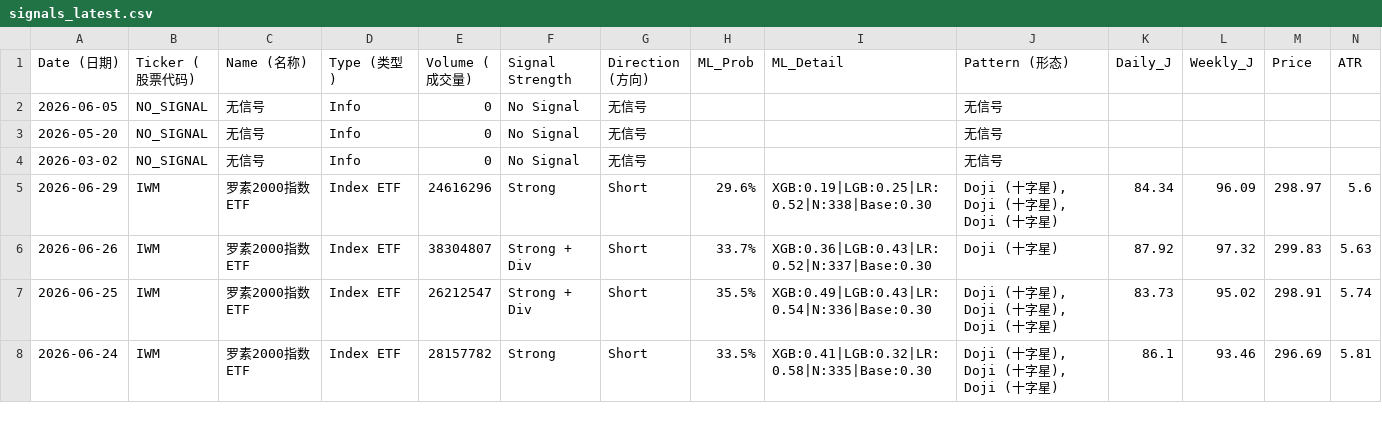
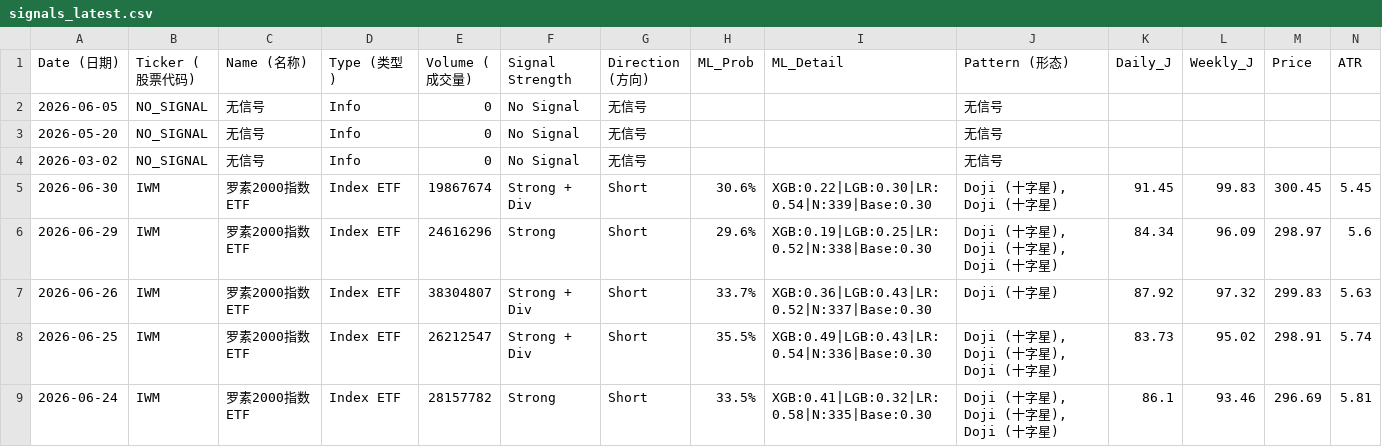
Before and after one commit to Frankyyyyyyyyyy/KDJ-Pattern-Scanner_V3, a CSV file: signals_latest.csv, drawn as a sheet; only a part is shown; rows hold the shown columns only; the diff covers the shown part only; the diff names each change by its address in the sheet, - before the commit and + after, or states it on an @@ line.

```diff
--- a/signals_latest.csv
+++ b/signals_latest.csv
+row 5: 2026-06-30 | IWM | 罗素2000指数ETF | Index ETF | 19867674 | Strong + Div | Short | 30.6% | XGB:0.22|LGB:0.30|LR:0.54|N:339|Base:0.30 | Doji (十字星), Doji (十字星) | 91.45 | 99.83 | 300.45 | 5.45
```
Also changed, not shown: 5 added rows elsewhere in this file, price_cache/prices_2026.csv, signals_2026Q2.csv.
